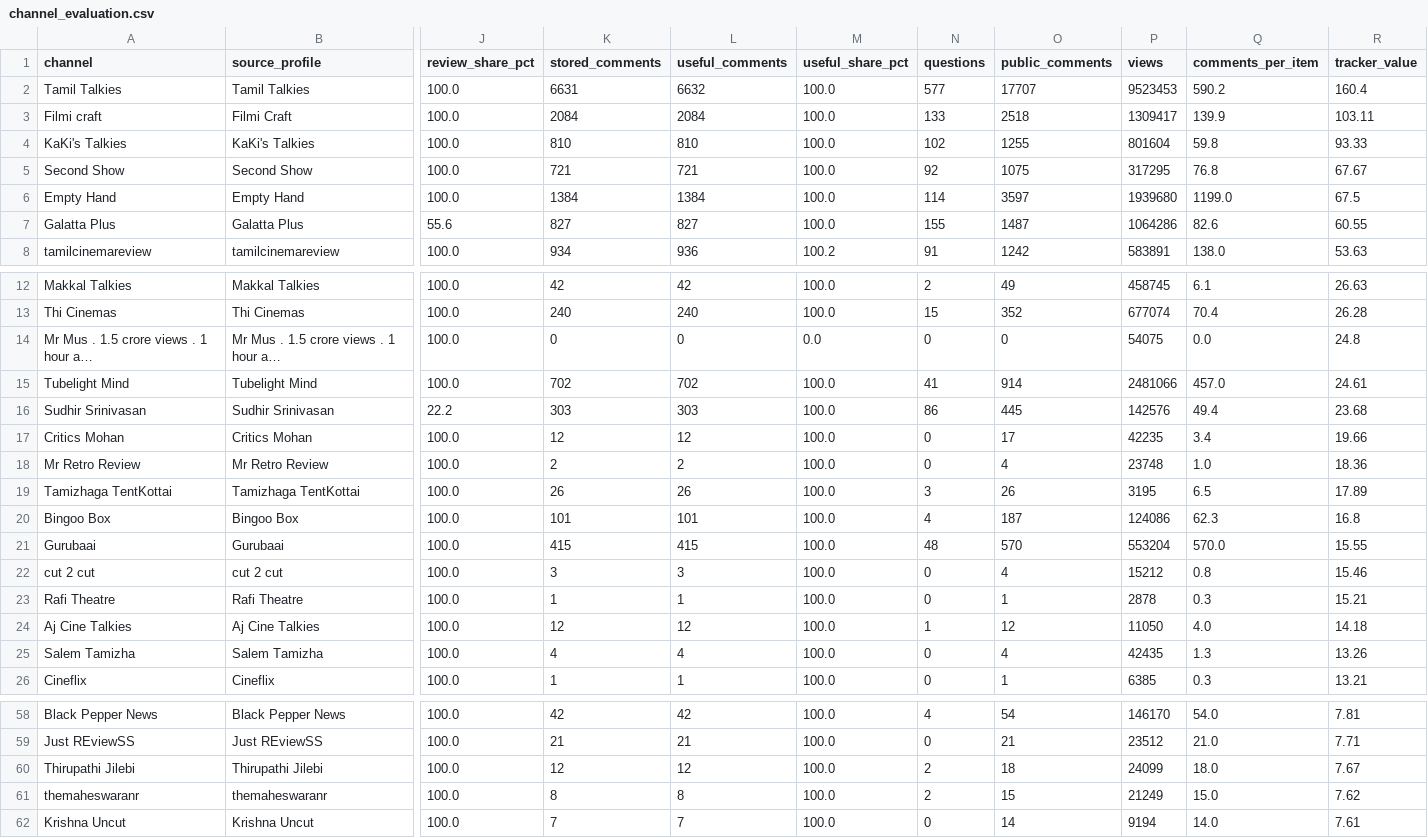
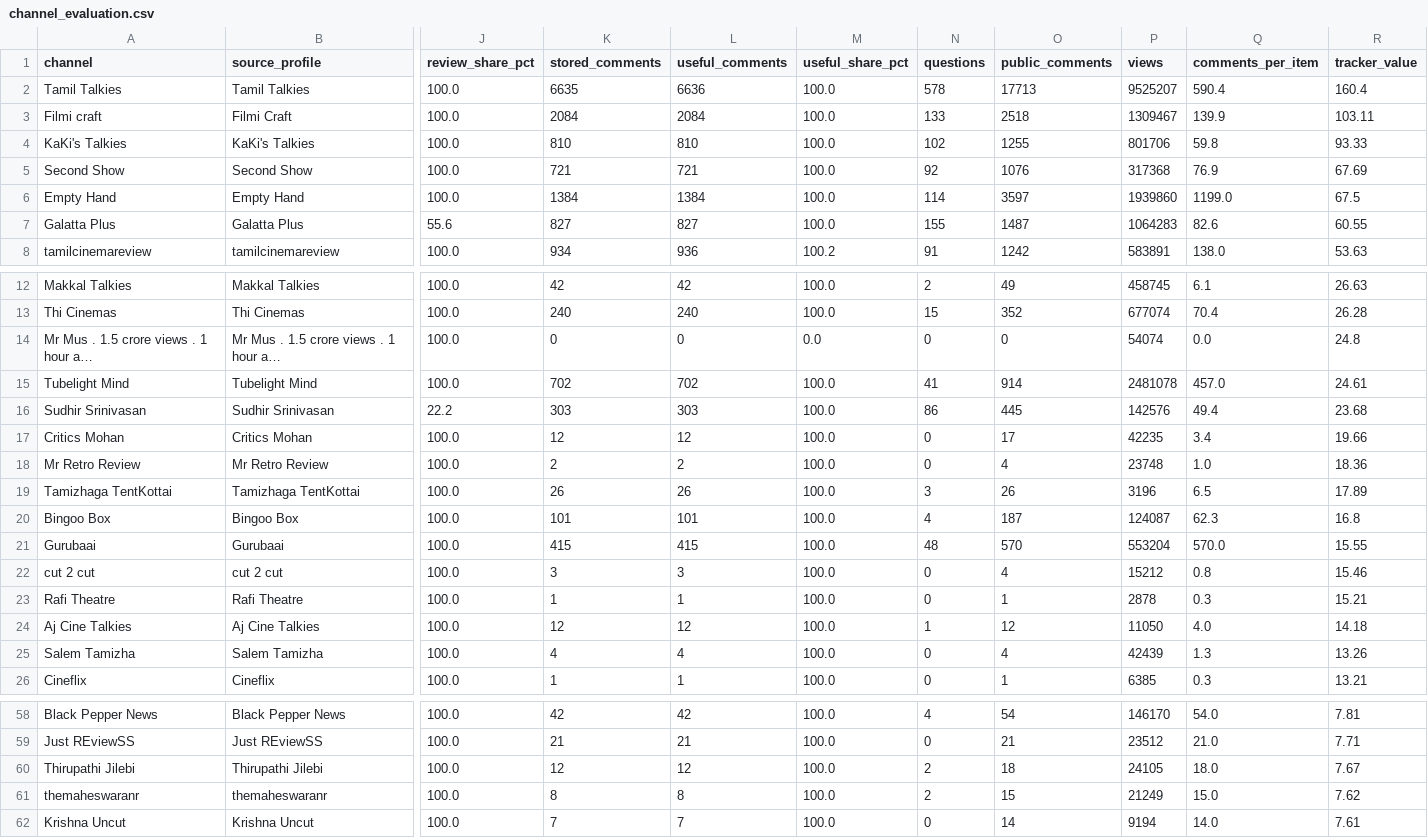
Before and after one commit to purushothaman-98/cinema-wall, a CSV file: data/live/channel_evaluation.csv, drawn as a sheet; only a part is shown, gaps mark what is left out; long unchanged cells end in …; the diff covers the shown part only; the diff names each change by its address in the sheet, - before the commit and + after, or states it on an @@ line.

```diff
--- a/data/live/channel_evaluation.csv
+++ b/data/live/channel_evaluation.csv
-K2 (stored_comments): 6631
+K2 (stored_comments): 6635
-L2 (useful_comments): 6632
+L2 (useful_comments): 6636
-N2 (questions): 577
+N2 (questions): 578
-O2 (public_comments): 17707
+O2 (public_comments): 17713
-P2 (views): 9523453
+P2 (views): 9525207
-Q2 (comments_per_item): 590.2
+Q2 (comments_per_item): 590.4
-P3 (views): 1309417
+P3 (views): 1309467
-P4 (views): 801604
+P4 (views): 801706
-O5 (public_comments): 1075
+O5 (public_comments): 1076
-P5 (views): 317295
+P5 (views): 317368
-Q5 (comments_per_item): 76.8
+Q5 (comments_per_item): 76.9
-R5 (tracker_value): 67.67
+R5 (tracker_value): 67.69
-P6 (views): 1939680
+P6 (views): 1939860
-P7 (views): 1064286
+P7 (views): 1064283
-P14 (views): 54075
+P14 (views): 54074
-P15 (views): 2481066
+P15 (views): 2481078
-P19 (views): 3195
+P19 (views): 3196
-P20 (views): 124086
+P20 (views): 124087
-P25 (views): 42435
+P25 (views): 42439
-P60 (views): 24099
+P60 (views): 24105
```
Also changed, not shown: 6 edited cells elsewhere in this file, data/live/top_channel_coverage.csv, 2 other files.
